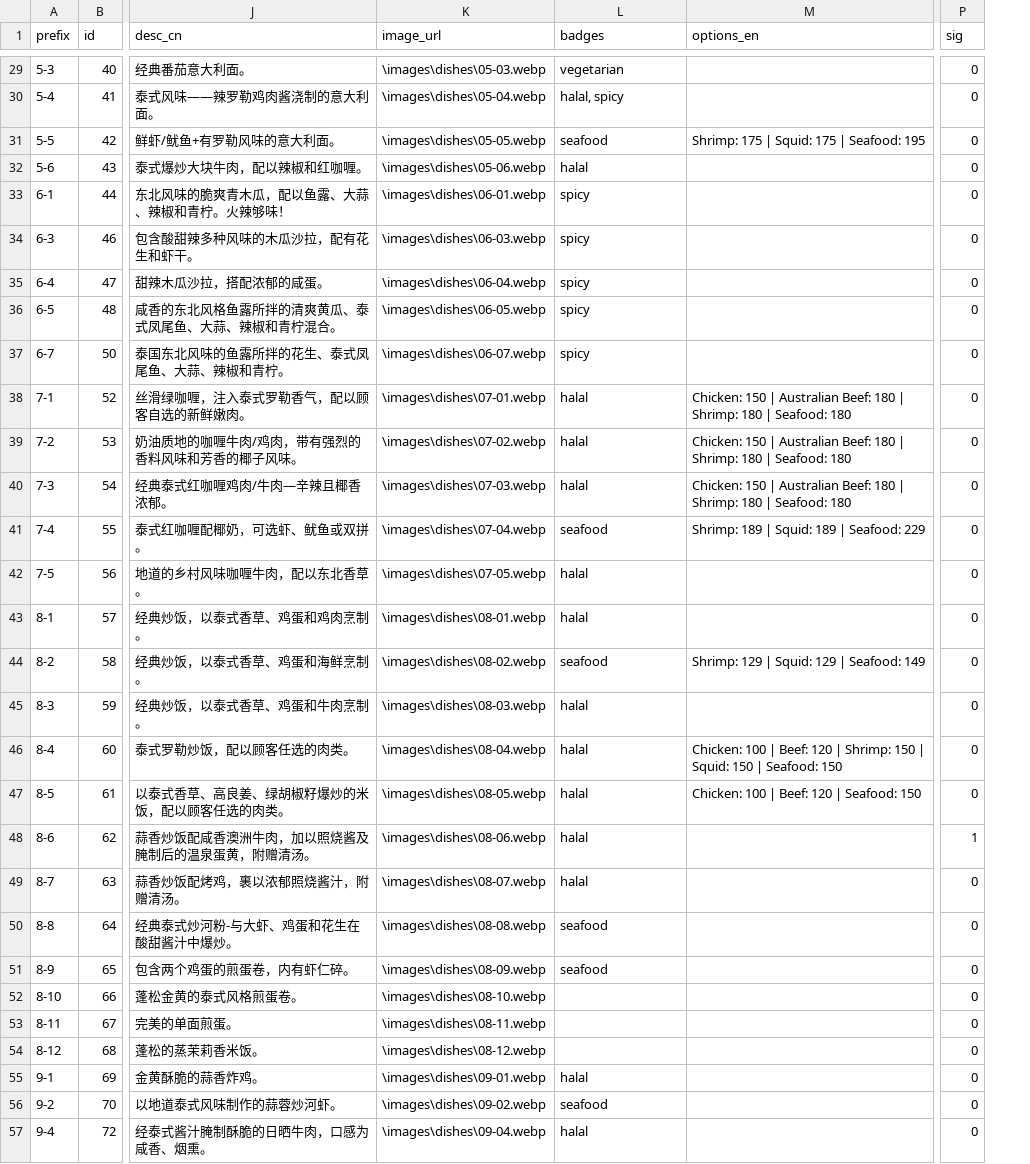
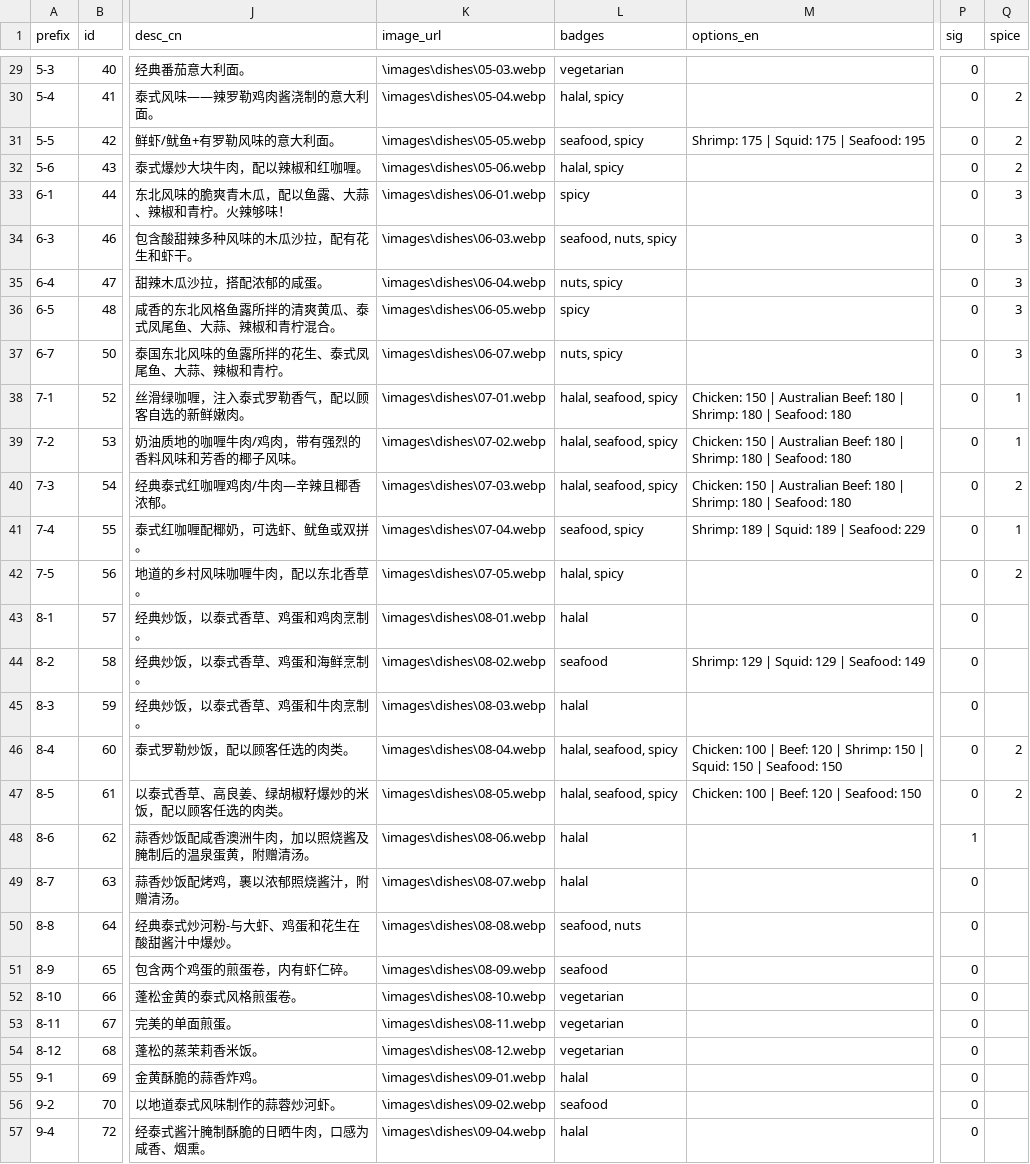
Before and after one commit to tawansycnx/tawansycnx.github.io, a CSV file: menu/data/menu.csv, drawn as a sheet; only a part is shown, gaps mark what is left out; the diff covers the shown part only; the diff names each change by its address in the sheet, - before the commit and + after, or states it on an @@ line.

```diff
--- a/menu/data/menu.csv
+++ b/menu/data/menu.csv
+column Q (spice), rows 30-47: 2 | 2 | 2 | 3 | 3 | 3 | 3 | 3 | 1 | 1 | 2 | 1 | 2 |  |  |  | 2 | 2
-L31 (badges): seafood
+L31 (badges): seafood, spicy
-L32 (badges): halal
+L32 (badges): halal, spicy
-L34 (badges): spicy
+L34 (badges): seafood, nuts, spicy
-L35 (badges): spicy
+L35 (badges): nuts, spicy
-L37 (badges): spicy
+L37 (badges): nuts, spicy
-L38:L40 (badges): halal
+L38:L40 (badges): halal, seafood, spicy
-L41 (badges): seafood
+L41 (badges): seafood, spicy
-L42 (badges): halal
+L42 (badges): halal, spicy
-L46:L47 (badges): halal
+L46:L47 (badges): halal, seafood, spicy
-L50 (badges): seafood
+L50 (badges): seafood, nuts
-L52:L54 (badges): (empty)
+L52:L54 (badges): vegetarian
```
Also changed, not shown: 26 edited cells elsewhere in this file, 14 other files.
